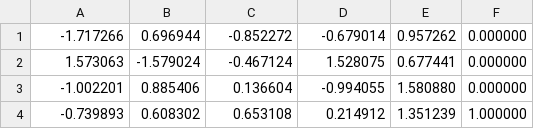
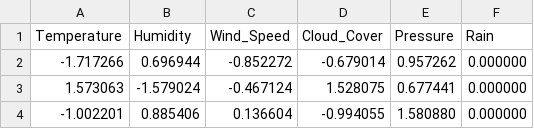
Before and after one commit to Samueldnz/ConcurrentMLP, a CSV file: weather_train.csv, drawn as a sheet; only a part is shown; the shorter side is filled out with more unchanged rows.

```diff
--- a/weather_train.csv
+++ b/weather_train.csv
@@ -1 +1,2 @@
+Temperature,Humidity,Wind_Speed,Cloud_Cover,Pressure,Rain
 -1.717266,0.696944,-0.852272,-0.679014,0.957262,0.000000
```
Also changed, not shown: 8 other files.
